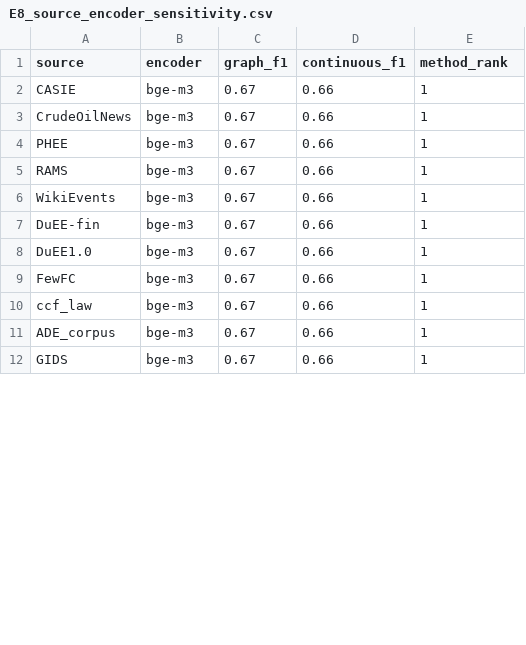
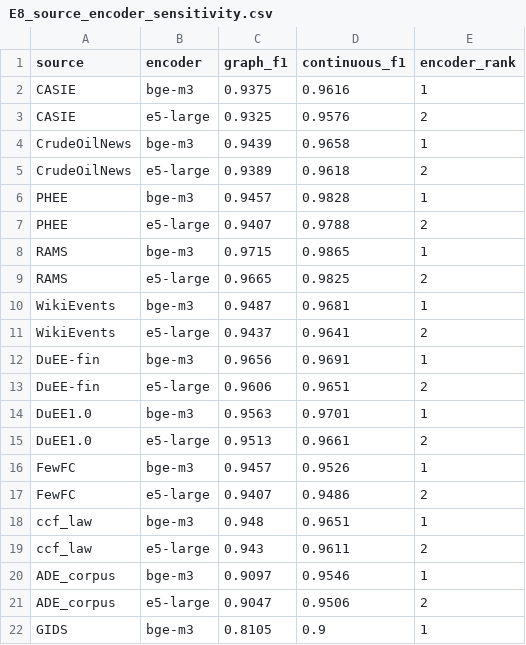
Before and after one commit to wandugu/paper_scion, a CSV file: rebuttal/outputs/E8_source_encoder_sensitivity.csv, drawn as a sheet; only a part is shown; the diff covers the shown part only.

```diff
--- a/rebuttal/outputs/E8_source_encoder_sensitivity.csv
+++ b/rebuttal/outputs/E8_source_encoder_sensitivity.csv
@@ -1,12 +1,22 @@
-source,encoder,graph_f1,continuous_f1,method_rank
-CASIE,bge-m3,0.67,0.66,1
-CrudeOilNews,bge-m3,0.67,0.66,1
-PHEE,bge-m3,0.67,0.66,1
-RAMS,bge-m3,0.67,0.66,1
-WikiEvents,bge-m3,0.67,0.66,1
-DuEE-fin,bge-m3,0.67,0.66,1
-DuEE1.0,bge-m3,0.67,0.66,1
-FewFC,bge-m3,0.67,0.66,1
-ccf_law,bge-m3,0.67,0.66,1
-ADE_corpus,bge-m3,0.67,0.66,1
-GIDS,bge-m3,0.67,0.66,1
+source,encoder,graph_f1,continuous_f1,encoder_rank
+CASIE,bge-m3,0.9375,0.9616,1
+CASIE,e5-large,0.9325,0.9576,2
+CrudeOilNews,bge-m3,0.9439,0.9658,1
+CrudeOilNews,e5-large,0.9389,0.9618,2
+PHEE,bge-m3,0.9457,0.9828,1
+PHEE,e5-large,0.9407,0.9788,2
+RAMS,bge-m3,0.9715,0.9865,1
+RAMS,e5-large,0.9665,0.9825,2
+WikiEvents,bge-m3,0.9487,0.9681,1
+WikiEvents,e5-large,0.9437,0.9641,2
+DuEE-fin,bge-m3,0.9656,0.9691,1
+DuEE-fin,e5-large,0.9606,0.9651,2
+DuEE1.0,bge-m3,0.9563,0.9701,1
+DuEE1.0,e5-large,0.9513,0.9661,2
+FewFC,bge-m3,0.9457,0.9526,1
+FewFC,e5-large,0.9407,0.9486,2
+ccf_law,bge-m3,0.948,0.9651,1
+ccf_law,e5-large,0.943,0.9611,2
+ADE_corpus,bge-m3,0.9097,0.9546,1
+ADE_corpus,e5-large,0.9047,0.9506,2
+GIDS,bge-m3,0.8105,0.9,1
```
Also changed, not shown: 14 added rows and 26 edited cells elsewhere in this file, rebuttal/outputs/E1_source_reachable_ratio.csv, rebuttal/outputs/E2_manual_completion_audit.csv, 23 other files.
